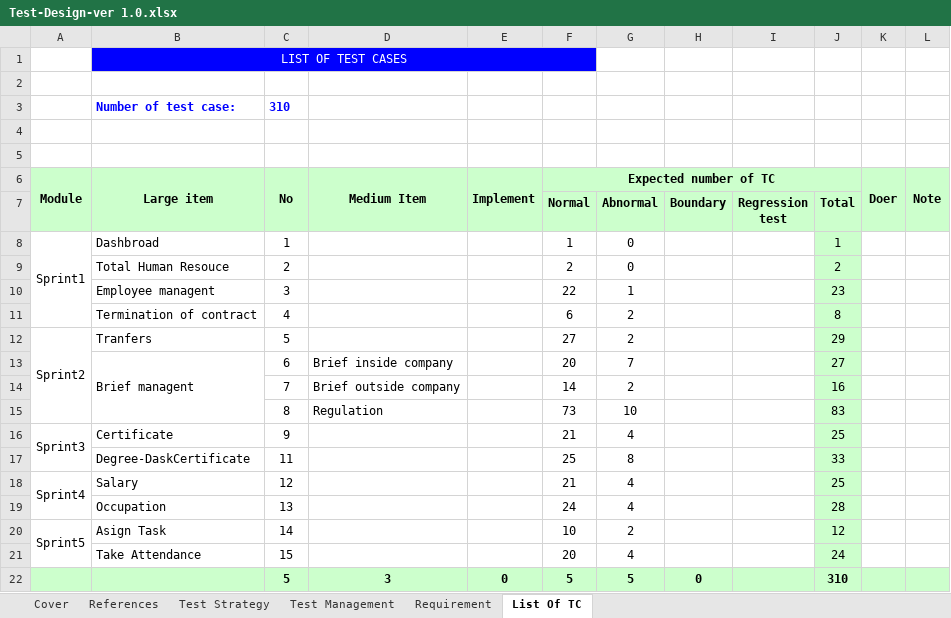
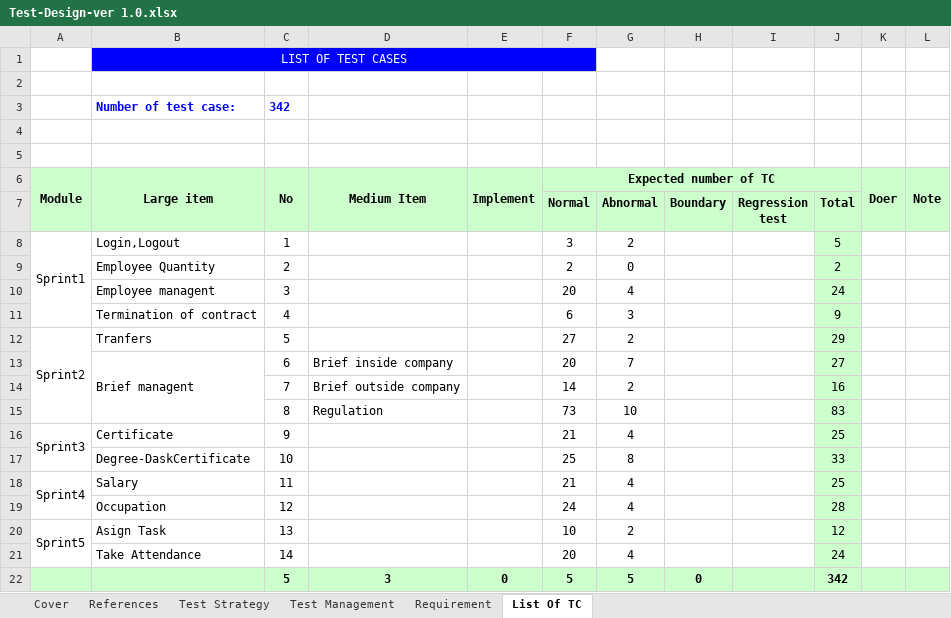
Before and after one commit to vyphanduy1234/QuyetTamPassDoAn, an Excel workbook: Test-Design-ver 1.0.xlsx, sheet List Of TC, drawn as a sheet; values as stored, in another font and other column widths than the file's, no borders; removed rows and columns are numbered as before the commit, all else as after; the diff names each change by its address in the sheet, - before the commit and + after, or states it on an @@ line.

```diff
--- a/Test-Design-ver 1.0.xlsx (sheet List Of TC)
+++ b/Test-Design-ver 1.0.xlsx (sheet List Of TC)
-C3 (No): 310
+C3 (No): 342
-B8 (Large item): Dashbroad
+B8 (Large item): Login,Logout
-F8 (Expected number of TC): 1
+F8 (Expected number of TC): 3
-G8: 0
+G8: 2
-J8: 1
+J8: 5
-B9 (Large item): Total Human Resouce
+B9 (Large item): Employee Quantity
-row 10:  | Employee managent | 3 |  |  | 22 | 1 |  |  | 23
+row 10:  | Employee managent | 3 |  |  | 20 | 4 |  |  | 24
-G11: 2
+G11: 3
-J11: 8
+J11: 9
-C17 (No): 11
+C17 (No): 10
-C18 (No): 12
+C18 (No): 11
-C19 (No): 13
+C19 (No): 12
-C20 (No): 14
+C20 (No): 13
-C21 (No): 15
+C21 (No): 14
-J22: 310
+J22: 342
```
Also changed, not shown: 2 other files.
